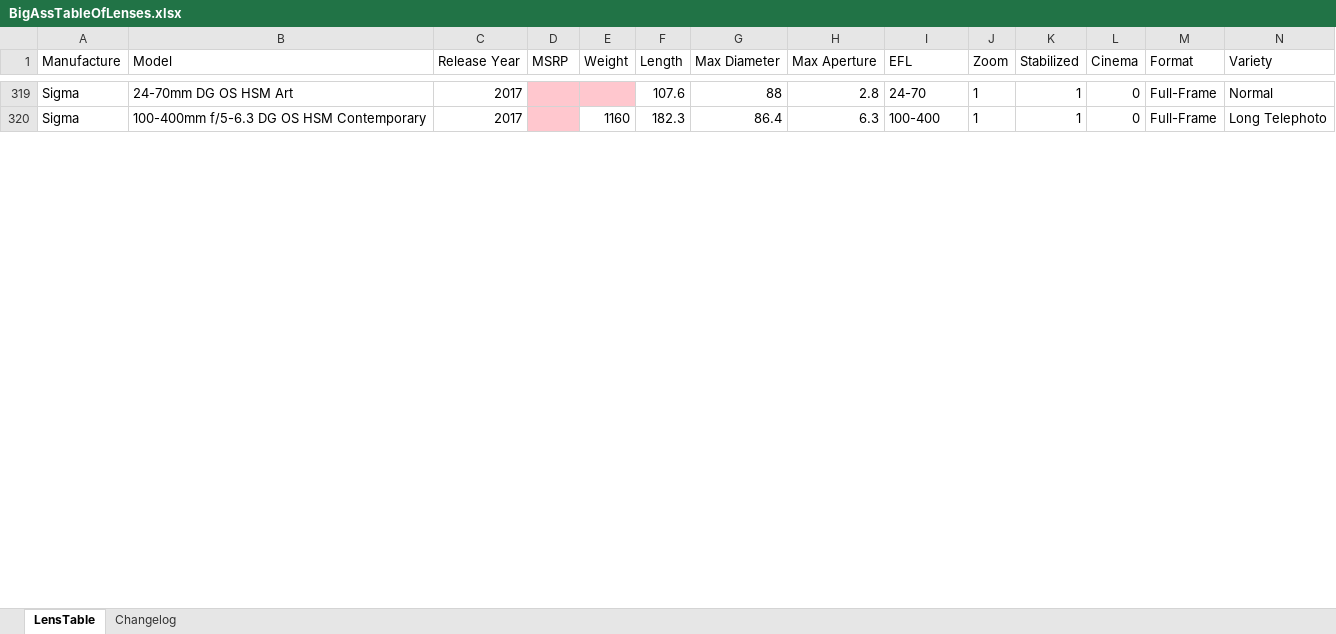
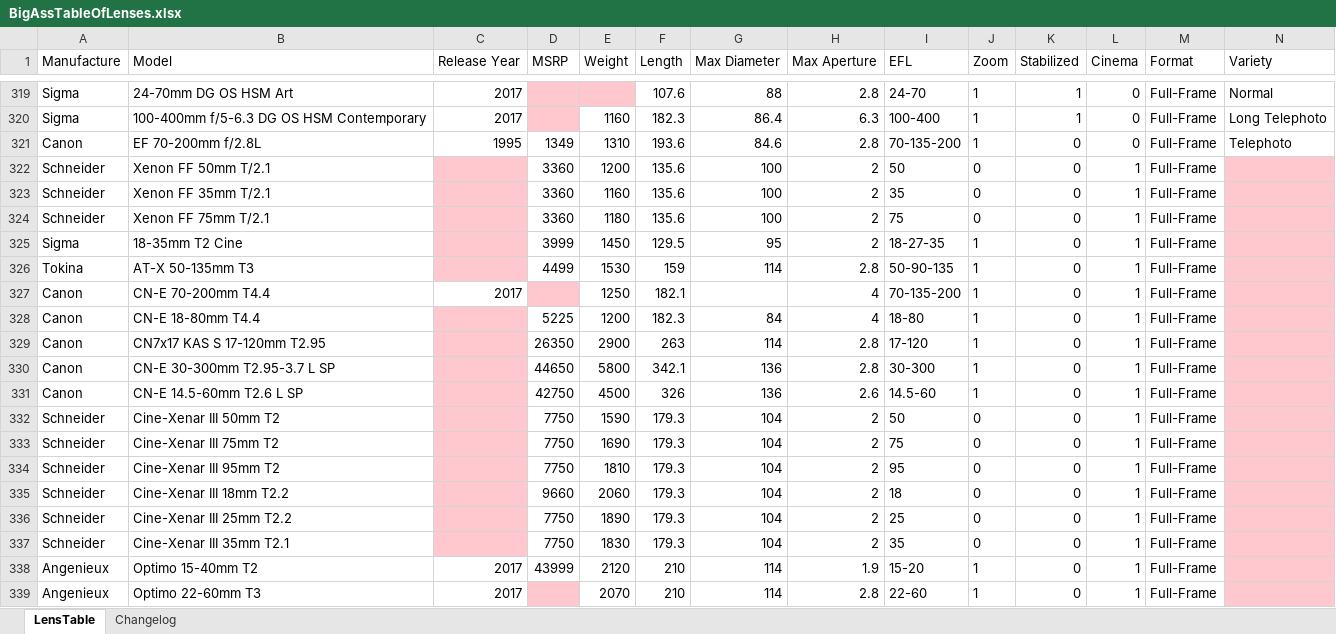
Before and after one commit to Olaf-Optical/BigAssTableOfLenses, an Excel workbook: BigAssTableOfLenses.xlsx, sheet LensTable, drawn as a sheet; only a part is shown, gaps mark what is left out; values as stored, in another font and other column widths than the file's, no borders; table styles not drawn; rows hold the shown columns only; the diff covers the shown part only; the diff names each change by its address in the sheet, - before the commit and + after, or states it on an @@ line.

Commit message:
Cine Lense Additions

```diff
--- a/BigAssTableOfLenses.xlsx (sheet LensTable)
+++ b/BigAssTableOfLenses.xlsx (sheet LensTable)
+row 321: Canon | EF 70-200mm f/2.8L | 1995 | 1349 | 1310 | 193.6 | 84.6 | 2.8 | 70-135-200 | 1 | 0 | 0 | Full-Frame | Telephoto
+row 322: Schneider | Xenon FF 50mm T/2.1 |  | 3360 | 1200 | 135.6 | 100 | 2 | 50 | 0 | 0 | 1 | Full-Frame
+row 323: Schneider | Xenon FF 35mm T/2.1 |  | 3360 | 1160 | 135.6 | 100 | 2 | 35 | 0 | 0 | 1 | Full-Frame
+row 324: Schneider | Xenon FF 75mm T/2.1 |  | 3360 | 1180 | 135.6 | 100 | 2 | 75 | 0 | 0 | 1 | Full-Frame
+row 325: Sigma | 18-35mm T2 Cine |  | 3999 | 1450 | 129.5 | 95 | 2 | 18-27-35 | 1 | 0 | 1 | Full-Frame
+row 326: Tokina | AT-X 50-135mm T3 |  | 4499 | 1530 | 159 | 114 | 2.8 | 50-90-135 | 1 | 0 | 1 | Full-Frame
+row 327: Canon | CN-E 70-200mm T4.4 | 2017 |  | 1250 | 182.1 |  | 4 | 70-135-200 | 1 | 0 | 1 | Full-Frame
+row 328: Canon | CN-E 18-80mm T4.4 |  | 5225 | 1200 | 182.3 | 84 | 4 | 18-80 | 1 | 0 | 1 | Full-Frame
+row 329: Canon | CN7x17 KAS S 17-120mm T2.95 |  | 26350 | 2900 | 263 | 114 | 2.8 | 17-120 | 1 | 0 | 1 | Full-Frame
+row 330: Canon | CN-E 30-300mm T2.95-3.7 L SP |  | 44650 | 5800 | 342.1 | 136 | 2.8 | 30-300 | 1 | 0 | 1 | Full-Frame
+row 331: Canon | CN-E 14.5-60mm T2.6 L SP |  | 42750 | 4500 | 326 | 136 | 2.6 | 14.5-60 | 1 | 0 | 1 | Full-Frame
+row 332: Schneider | Cine-Xenar III 50mm T2 |  | 7750 | 1590 | 179.3 | 104 | 2 | 50 | 0 | 0 | 1 | Full-Frame
+row 333: Schneider | Cine-Xenar III 75mm T2 |  | 7750 | 1690 | 179.3 | 104 | 2 | 75 | 0 | 0 | 1 | Full-Frame
+row 334: Schneider | Cine-Xenar III 95mm T2 |  | 7750 | 1810 | 179.3 | 104 | 2 | 95 | 0 | 0 | 1 | Full-Frame
+row 335: Schneider | Cine-Xenar III 18mm T2.2 |  | 9660 | 2060 | 179.3 | 104 | 2 | 18 | 0 | 0 | 1 | Full-Frame
+row 336: Schneider | Cine-Xenar III 25mm T2.2 |  | 7750 | 1890 | 179.3 | 104 | 2 | 25 | 0 | 0 | 1 | Full-Frame
+row 337: Schneider | Cine-Xenar III 35mm T2.1 |  | 7750 | 1830 | 179.3 | 104 | 2 | 35 | 0 | 0 | 1 | Full-Frame
+row 338: Angenieux | Optimo 15-40mm T2 | 2017 | 43999 | 2120 | 210 | 114 | 1.9 | 15-20 | 1 | 0 | 1 | Full-Frame
+row 339: Angenieux | Optimo 22-60mm T3 | 2017 |  | 2070 | 210 | 114 | 2.8 | 22-60 | 1 | 0 | 1 | Full-Frame
```
Also changed, not shown: 45 added rows and 14 edited cells elsewhere in this sheet, sheet Changelog, 1 other file.
